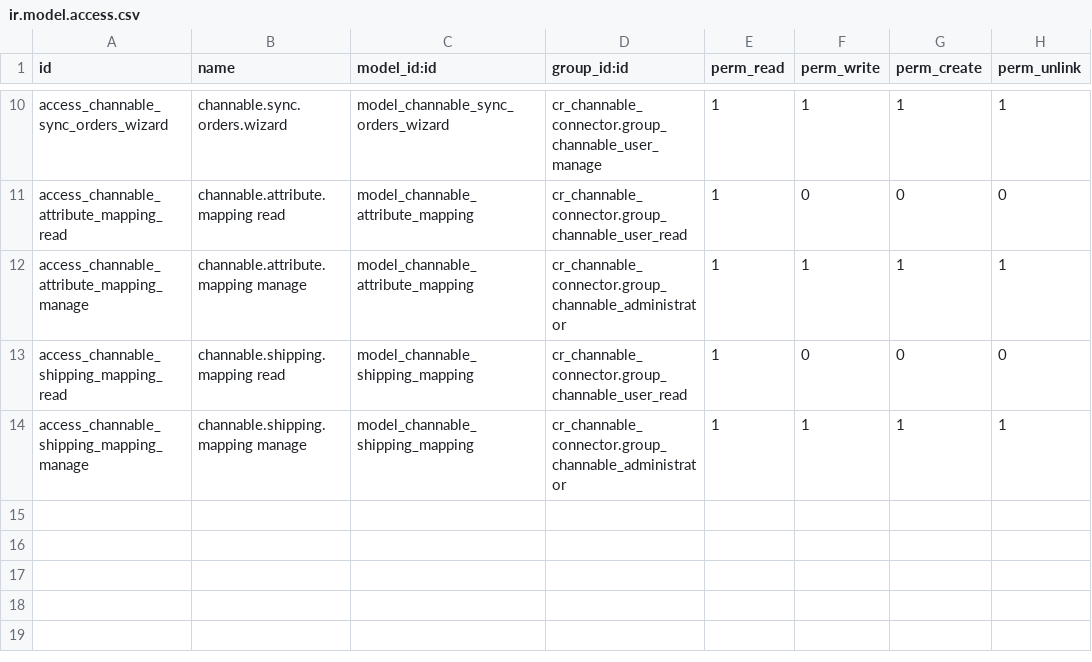
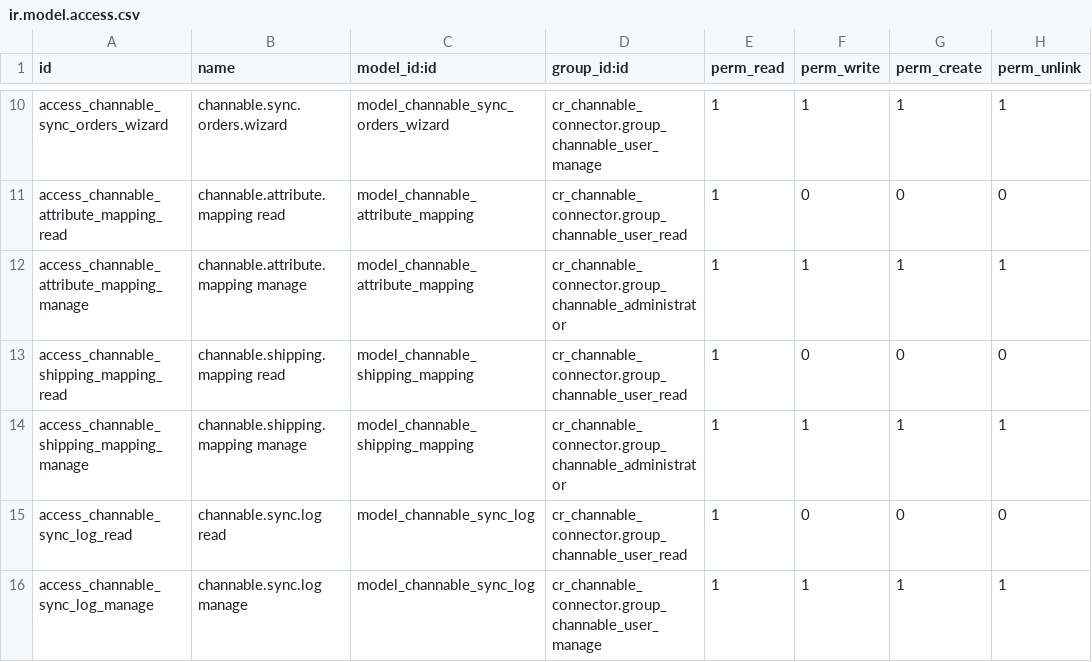
Before and after one commit to creyox-dipen/odoo_17, a CSV file: cr_channable_connector/security/ir.model.access.csv, drawn as a sheet; only a part is shown, gaps mark what is left out.

```diff
--- a/cr_channable_connector/security/ir.model.access.csv
+++ b/cr_channable_connector/security/ir.model.access.csv
@@ -14 +14,3 @@ access_channable_shipping_mapping_read,channable.shipping.mapping read,model_cha
 access_channable_shipping_mapping_manage,channable.shipping.mapping manage,model_channable_shipping_mapping,cr_channable_connector.group_channable_administrator,1,1,1,1
+access_channable_sync_log_read,channable.sync.log read,model_channable_sync_log,cr_channable_connector.group_channable_user_read,1,0,0,0
+access_channable_sync_log_manage,channable.sync.log manage,model_channable_sync_log,cr_channable_connector.group_channable_user_manage,1,1,1,1
```
Also changed, not shown: 11 other files.
